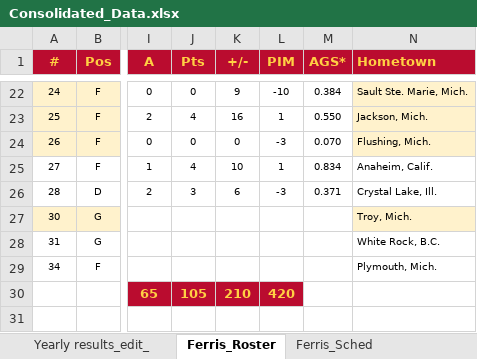
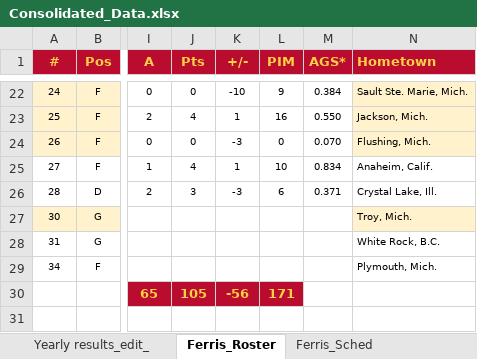
Before and after one commit to JSmith1826/college_hockey, an Excel workbook: GLI_program/Consolidated_Data.xlsx, sheet Ferris_Roster, drawn as a sheet; only a part is shown, gaps mark what is left out; values as stored, in another font and other column widths than the file's, no borders; conditional formats and table styles not drawn; the diff covers the shown part only; the diff names each change by its address in the sheet, - before the commit and + after, or states it on an @@ line.

```diff
--- a/GLI_program/Consolidated_Data.xlsx (sheet Ferris_Roster)
+++ b/GLI_program/Consolidated_Data.xlsx (sheet Ferris_Roster)
-K22 (+/-): 9
+K22 (+/-): -10
-L22 (PIM): -10
+L22 (PIM): 9
-K23 (+/-): 16
+K23 (+/-): 1
-L23 (PIM): 1
+L23 (PIM): 16
-K24 (+/-): 0
+K24 (+/-): -3
-L24 (PIM): -3
+L24 (PIM): 0
-K25 (+/-): 10
+K25 (+/-): 1
-L25 (PIM): 1
+L25 (PIM): 10
-K26 (+/-): 6
+K26 (+/-): -3
-L26 (PIM): -3
+L26 (PIM): 6
-K30 (+/-): 210
+K30 (+/-): -56
-L30 (PIM): 420
+L30 (PIM): 171
```
Also changed, not shown: 32 edited cells elsewhere in this sheet, sheet MSU_Tech_All_Time_GLI, sheet MichTech_Roster, sheet MSU_Roster, sheet Alaska_Sched, formulas that keep their value, 22 other files.
